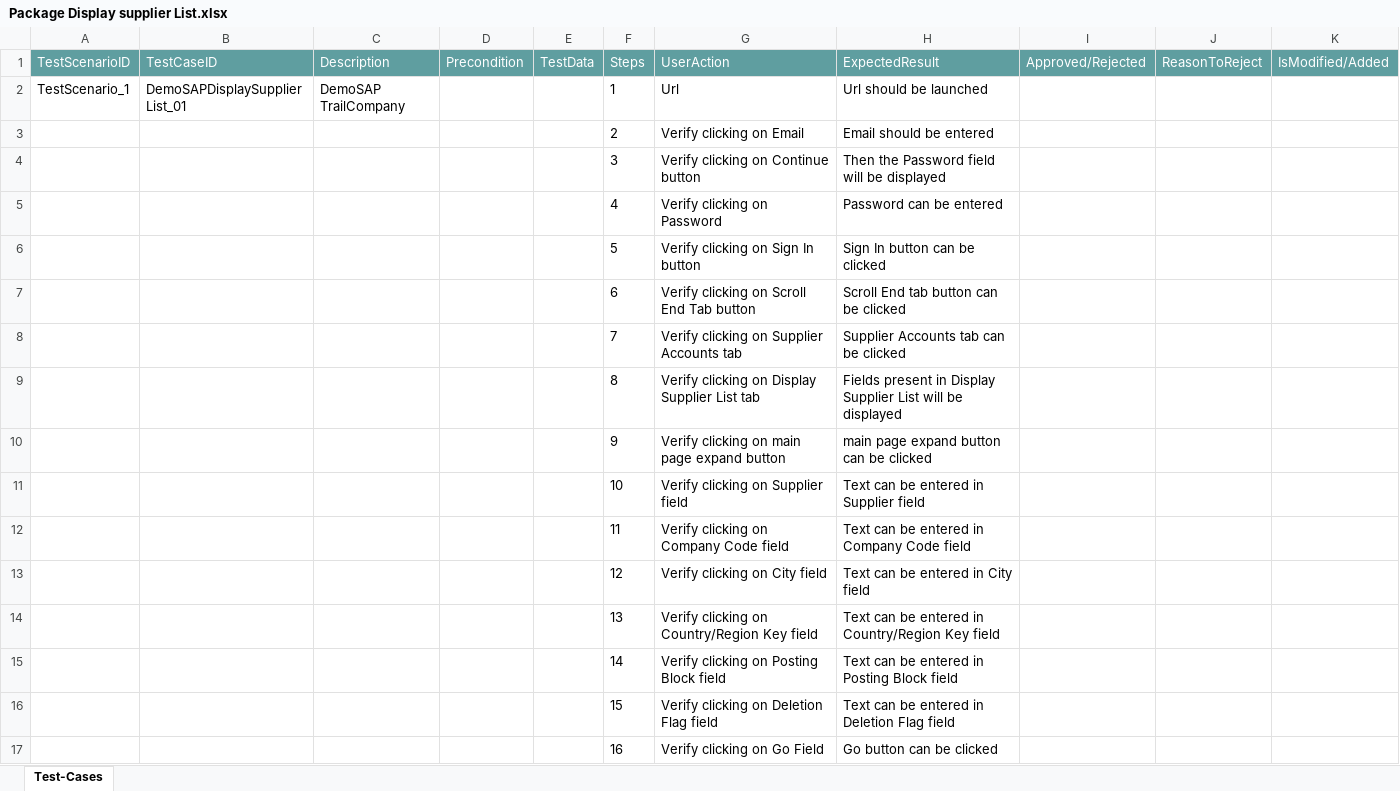
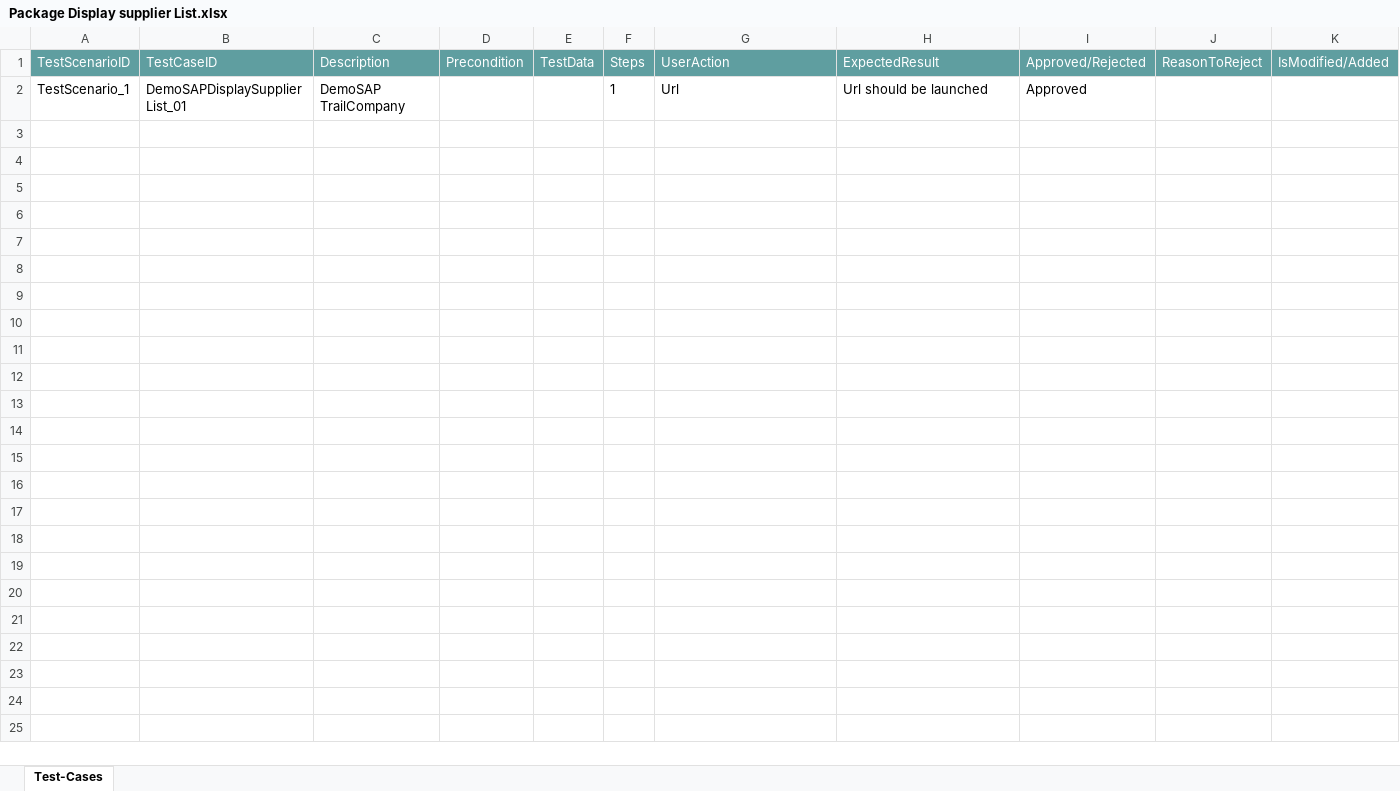
Before and after one commit to ShaikMohamedIrfan/NewURLProjectOne, an Excel workbook: Package Display supplier List.xlsx, sheet Test-Cases, drawn as a sheet; values as stored, in another font and other column widths than the file's, no borders; table styles not drawn; the diff names each change by its address in the sheet, - before the commit and + after, or states it on an @@ line.

Commit message:
Add files via upload

```diff
--- a/Package Display supplier List.xlsx (sheet Test-Cases)
+++ b/Package Display supplier List.xlsx (sheet Test-Cases)
-I2 (Approved/Rejected): (empty)
+I2 (Approved/Rejected): Approved
@@ row 3 hidden:  |  |  |  |  | 2 | Verify clicking on Email | Email should be entered @@
@@ row 4 hidden:  |  |  |  |  | 3 | Verify clicking on Continue button | Then the Password field will be displayed @@
@@ row 5 hidden:  |  |  |  |  | 4 | Verify clicking on Password | Password can be entered @@
@@ row 6 hidden:  |  |  |  |  | 5 | Verify clicking on Sign In button | Sign In button can be clicked @@
@@ row 7 hidden:  |  |  |  |  | 6 | Verify clicking on Scroll End Tab button | Scroll End tab button can be clicked @@
@@ row 8 hidden:  |  |  |  |  | 7 | Verify clicking on Supplier Accounts tab | Supplier Accounts tab can be clicked @@
@@ row 9 hidden:  |  |  |  |  | 8 | Verify clicking on Display Supplier List tab | Fields present in Display Supplier List will be displayed @@
@@ row 10 hidden:  |  |  |  |  | 9 | Verify clicking on main page expand button | main page expand button can be clicked @@
@@ row 11 hidden:  |  |  |  |  | 10 | Verify clicking on Supplier field | Text can be entered in Supplier field @@
@@ row 12 hidden:  |  |  |  |  | 11 | Verify clicking on Company Code field | Text can be entered in Company Code field @@
@@ row 13 hidden:  |  |  |  |  | 12 | Verify clicking on City field | Text can be entered in City field @@
@@ row 14 hidden:  |  |  |  |  | 13 | Verify clicking on Country/Region Key field | Text can be entered in Country/Region Key field @@
@@ row 15 hidden:  |  |  |  |  | 14 | Verify clicking on Posting Block field | Text can be entered in Posting Block field @@
@@ row 16 hidden:  |  |  |  |  | 15 | Verify clicking on Deletion Flag field | Text can be entered in Deletion Flag field @@
@@ row 17 hidden:  |  |  |  |  | 16 | Verify clicking on Go Field | Go button can be clicked @@
```
